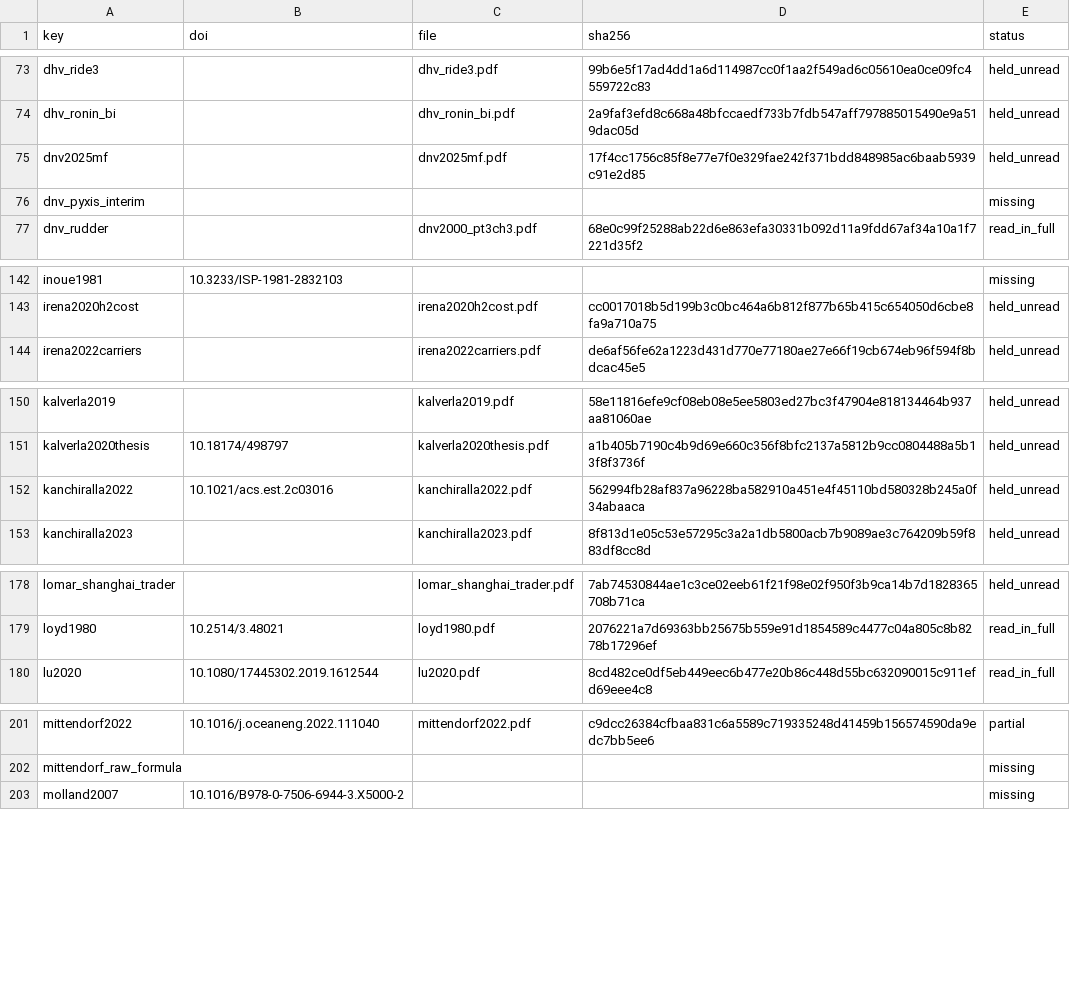
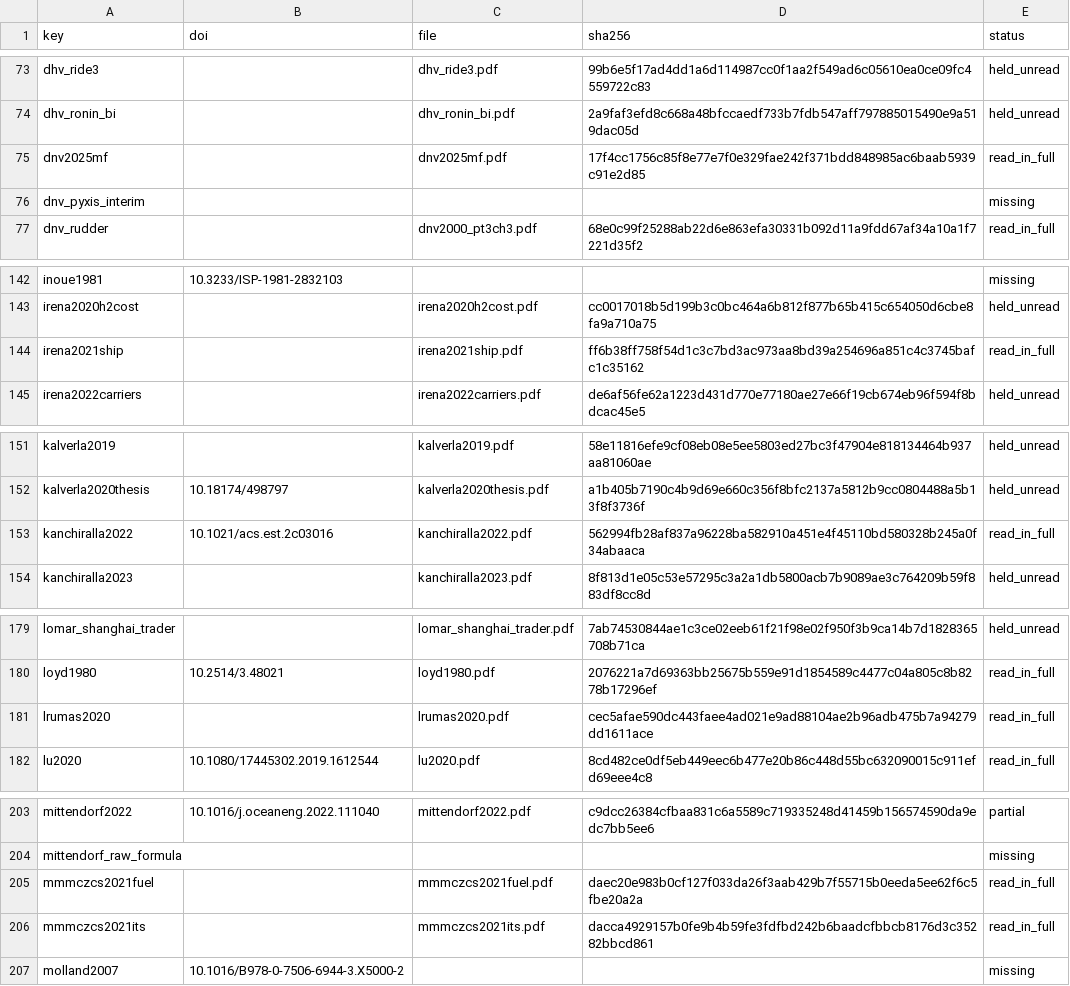
Before and after one commit to 1-Bart-1/WindShipOpt.jl, a CSV file: paper/sources.csv, drawn as a sheet; only a part is shown, gaps mark what is left out.

```diff
--- a/paper/sources.csv
+++ b/paper/sources.csv
@@ -74,3 +74,3 @@ dhv_ride3,,dhv_ride3.pdf,99b6e5f17ad4dd1a6d114987cc0f1aa2f549ad6c05610ea0ce09fc4
 dhv_ronin_bi,,dhv_ronin_bi.pdf,2a9faf3efd8c668a48bfccaedf733b7fdb547aff797885015490e9a519dac05d,held_unread
-dnv2025mf,,dnv2025mf.pdf,17f4cc1756c85f8e77e7f0e329fae242f371bdd848985ac6baab5939c91e2d85,held_unread
+dnv2025mf,,dnv2025mf.pdf,17f4cc1756c85f8e77e7f0e329fae242f371bdd848985ac6baab5939c91e2d85,read_in_full
 dnv_pyxis_interim,,,,missing
@@ -143,2 +143,3 @@ inoue1981,10.3233/ISP-1981-2832103,,,missing
 irena2020h2cost,,irena2020h2cost.pdf,cc0017018b5d199b3c0bc464a6b812f877b65b415c654050d6cbe8fa9a710a75,held_unread
+irena2021ship,,irena2021ship.pdf,ff6b38ff758f54d1c3c7bd3ac973aa8bd39a254696a851c4c3745bafc1c35162,read_in_full
 irena2022carriers,,irena2022carriers.pdf,de6af56fe62a1223d431d770e77180ae27e66f19cb674eb96f594f8bdcac45e5,held_unread
@@ -151,3 +152,3 @@ kalverla2019,,kalverla2019.pdf,58e11816efe9cf08eb08e5ee5803ed27bc3f47904e8181344
 kalverla2020thesis,10.18174/498797,kalverla2020thesis.pdf,a1b405b7190c4b9d69e660c356f8bfc2137a5812b9cc0804488a5b13f8f3736f,held_unread
-kanchiralla2022,10.1021/acs.est.2c03016,kanchiralla2022.pdf,562994fb28af837a96228ba582910a451e4f45110bd580328b245a0f34abaaca,held_unread
+kanchiralla2022,10.1021/acs.est.2c03016,kanchiralla2022.pdf,562994fb28af837a96228ba582910a451e4f45110bd580328b245a0f34abaaca,read_in_full
 kanchiralla2023,,kanchiralla2023.pdf,8f813d1e05c53e57295c3a2a1db5800acb7b9089ae3c764209b59f883df8cc8d,held_unread
@@ -179,2 +180,3 @@ lomar_shanghai_trader,,lomar_shanghai_trader.pdf,7ab74530844ae1c3ce02eeb61f21f98
 loyd1980,10.2514/3.48021,loyd1980.pdf,2076221a7d69363bb25675b559e91d1854589c4477c04a805c8b8278b17296ef,read_in_full
+lrumas2020,,lrumas2020.pdf,cec5afae590dc443faee4ad021e9ad88104ae2b96adb475b7a94279dd1611ace,read_in_full
 lu2020,10.1080/17445302.2019.1612544,lu2020.pdf,8cd482ce0df5eb449eec6b477e20b86c448d55bc632090015c911efd69eee4c8,read_in_full
@@ -202,2 +204,4 @@ mittendorf2022,10.1016/j.oceaneng.2022.111040,mittendorf2022.pdf,c9dcc26384cfbaa
 mittendorf_raw_formula,,,,missing
+mmmczcs2021fuel,,mmmczcs2021fuel.pdf,daec20e983b0cf127f033da26f3aab429b7f55715b0eeda5ee62f6c5fbe20a2a,read_in_full
+mmmczcs2021its,,mmmczcs2021its.pdf,dacca4929157b0fe9b4b59fe3fdfbd242b6baadcfbbcb8176d3c35282bbcd861,read_in_full
 molland2007,10.1016/B978-0-7506-6944-3.X5000-2,,,missing
```
Also changed, not shown: 19 other files.
